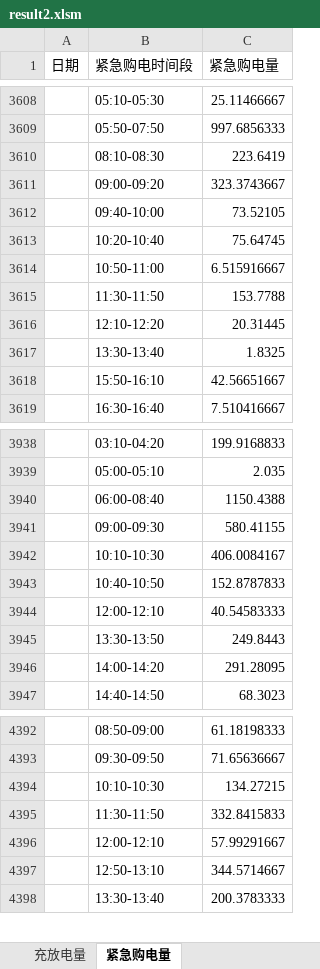
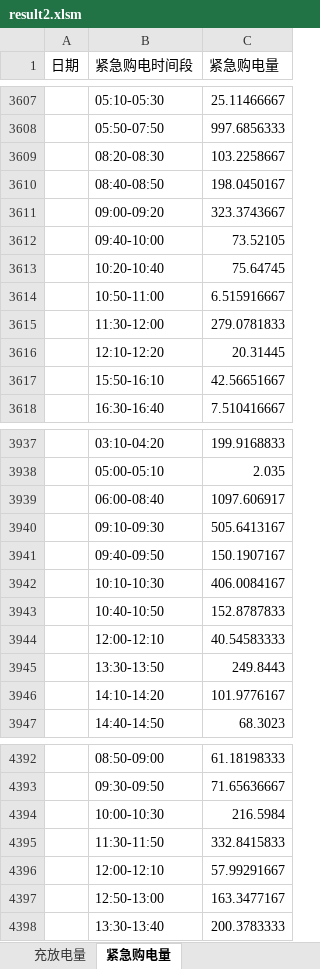
Before and after one commit to RolyForden/CUMCM-2026, an Excel workbook: outputs/q2/result2.xlsm, sheet 紧急购电量, drawn as a sheet; only a part is shown, gaps mark what is left out; values as stored, in another font and other column widths than the file's, no borders; removed rows and columns are numbered as before the commit, all else as after; the diff covers the shown part only; the diff names each change by its address in the sheet, - before the commit and + after, or states it on an @@ line.

```diff
--- a/outputs/q2/result2.xlsm (sheet 紧急购电量)
+++ b/outputs/q2/result2.xlsm (sheet 紧急购电量)
-row 3610:  | 08:10-08:30 | 223.6419
+row 3609:  | 08:20-08:30 | 103.2258667
+row 3610:  | 08:40-08:50 | 198.0450167
-row 3615:  | 11:30-11:50 | 153.7788
+row 3615:  | 11:30-12:00 | 279.0781833
-row 3617:  | 13:30-13:40 | 1.8325
-C3939 (紧急购电量): 1150.4388
+C3939 (紧急购电量): 1097.606917
-row 3941:  | 09:00-09:30 | 580.41155
+row 3940:  | 09:10-09:30 | 505.6413167
+row 3941:  | 09:40-09:50 | 150.1907167
-row 3946:  | 14:00-14:20 | 291.28095
+row 3946:  | 14:10-14:20 | 101.9776167
-row 4394:  | 10:10-10:30 | 134.27215
+row 4394:  | 10:00-10:30 | 216.5984
-row 4397:  | 12:50-13:10 | 344.5714667
+row 4397:  | 12:50-13:00 | 163.3477167
```
Also changed, not shown: 33 added rows, 32 removed rows and 9 edited cells elsewhere in this sheet, sheet 充放电量, sheet 计划购电量 (2), 27 other files.
